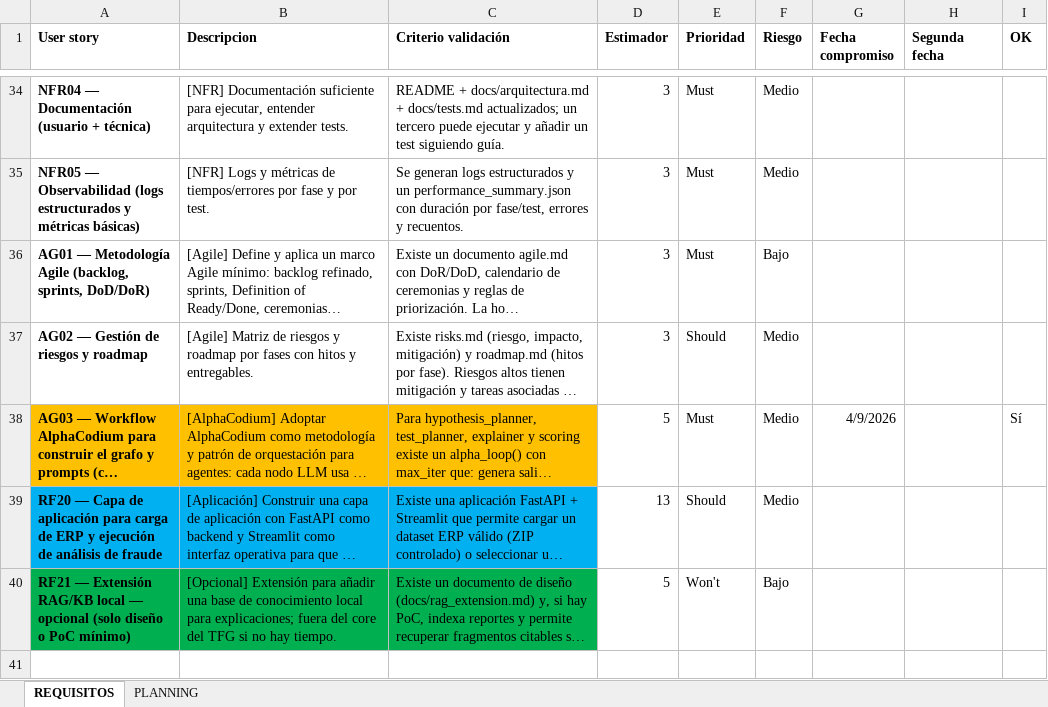
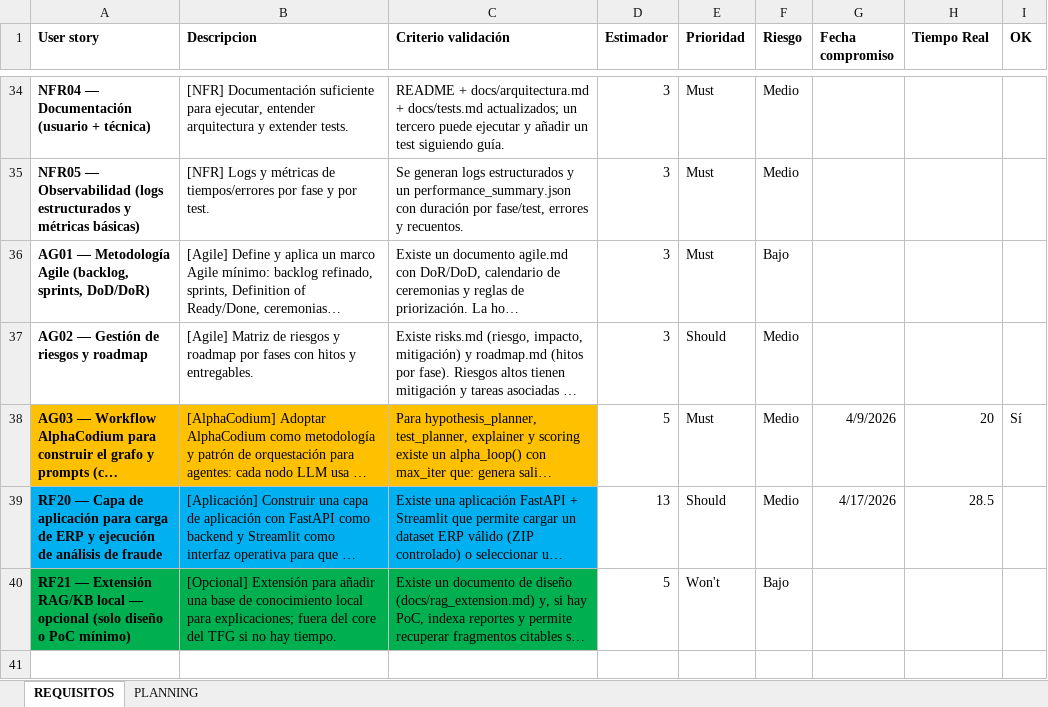
Before and after one commit to luciasorni/erp-fraud-data-TFG, an Excel workbook: project/requisitos_backlog.xlsx, sheet REQUISITOS, drawn as a sheet; only a part is shown, gaps mark what is left out; long unchanged cells end in …; values as stored, in another font and other column widths than the file's, no borders; conditional formats not drawn; the diff covers the shown part only; the diff names each change by its address in the sheet, - before the commit and + after, or states it on an @@ line.

```diff
--- a/project/requisitos_backlog.xlsx (sheet REQUISITOS)
+++ b/project/requisitos_backlog.xlsx (sheet REQUISITOS)
-H1: Segunda fecha
+H1: Tiempo Real
-H38 (Tiempo Real): (empty)
+H38 (Tiempo Real): 20
-G39 (Fecha compromiso): (empty)
+G39 (Fecha compromiso): 4/17/2026
-H39 (Tiempo Real): (empty)
+H39 (Tiempo Real): 28.5
```
Also changed, not shown: 29 edited cells elsewhere in this sheet, sheet PLANNING, 10 other files.
